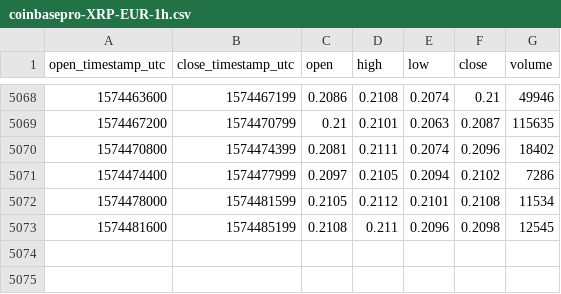
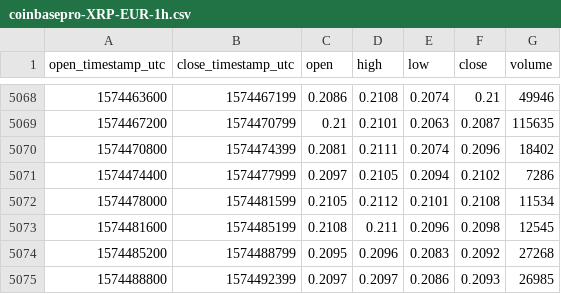
Before and after one commit to cryptobigbro/coinbasepro-XRP-EUR, a CSV file: coinbasepro-XRP-EUR-1h.csv, drawn as a sheet; only a part is shown, gaps mark what is left out.

Commit message:
Update OHLCV data.

```diff
--- a/coinbasepro-XRP-EUR-1h.csv
+++ b/coinbasepro-XRP-EUR-1h.csv
@@ -5073 +5073,3 @@ open_timestamp_utc,close_timestamp_utc,open,high,low,close,volume
 1574481600,1574485199,0.2108,0.211,0.2096,0.2098,12545
+1574485200,1574488799,0.2095,0.2096,0.2083,0.2092,27268
+1574488800,1574492399,0.2097,0.2097,0.2086,0.2093,26985
```
